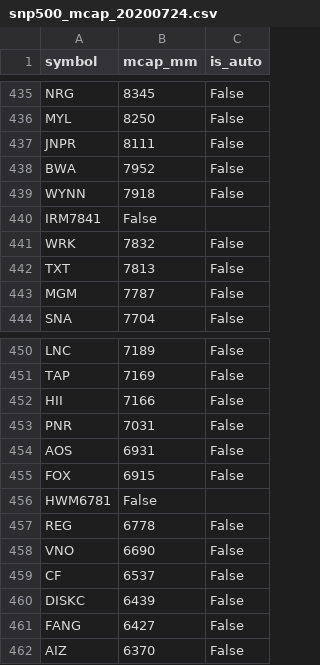
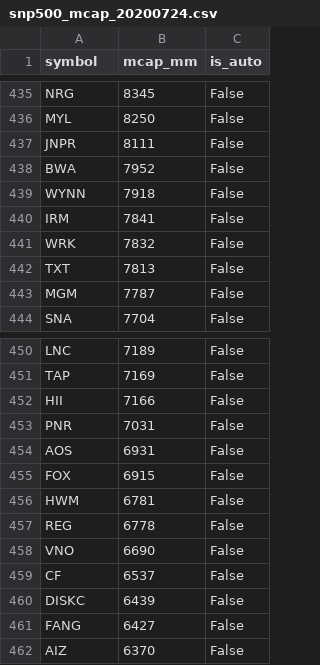
Before and after one commit to cslao/2020_cs498, a CSV file: data/snp500_mcap_20200724.csv, drawn as a sheet; only a part is shown, gaps mark what is left out; removed rows and columns are numbered as before the commit, all else as after; the diff names each change by its address in the sheet, - before the commit and + after, or states it on an @@ line.

Commit message:
Fix data typos

```diff
--- a/data/snp500_mcap_20200724.csv
+++ b/data/snp500_mcap_20200724.csv
-row 440: IRM7841 | False
+row 440: IRM | 7841 | False
-row 456: HWM6781 | False
+row 456: HWM | 6781 | False
```
